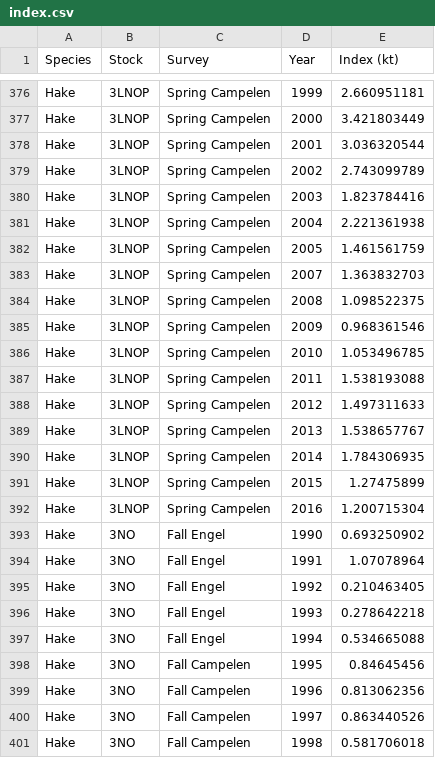
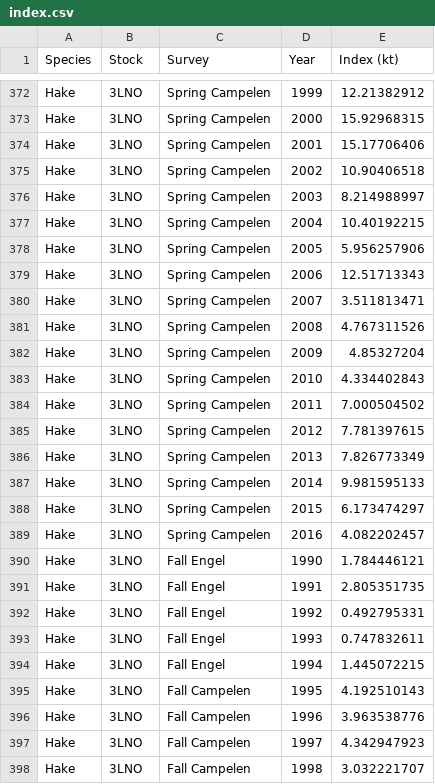
Before and after one commit to PaulRegular/multispic, a CSV file: data-raw/index.csv, drawn as a sheet; only a part is shown, gaps mark what is left out; addresses are those after the commit; the diff covers the shown part only; the diff names each change by its address in the sheet, - before the commit and + after, or states it on an @@ line.

```diff
--- a/data-raw/index.csv
+++ b/data-raw/index.csv
-B372:B378 (Stock): 3LNOP
+B372:B378 (Stock): 3LNO
-E372 (Index (kt)): 2.660951181
+E372 (Index (kt)): 12.21382912
-E373 (Index (kt)): 3.421803449
+E373 (Index (kt)): 15.92968315
-E374 (Index (kt)): 3.036320544
+E374 (Index (kt)): 15.17706406
-E375 (Index (kt)): 2.743099789
+E375 (Index (kt)): 10.90406518
-E376 (Index (kt)): 1.823784416
+E376 (Index (kt)): 8.214988997
-E377 (Index (kt)): 2.221361938
+E377 (Index (kt)): 10.40192215
-E378 (Index (kt)): 1.461561759
+E378 (Index (kt)): 5.956257906
+row 379: Hake | 3LNO | Spring Campelen | 2006 | 12.51713343
-B380:B389 (Stock): 3LNOP
+B380:B389 (Stock): 3LNO
-E380 (Index (kt)): 1.363832703
+E380 (Index (kt)): 3.511813471
-E381 (Index (kt)): 1.098522375
+E381 (Index (kt)): 4.767311526
-E382 (Index (kt)): 0.968361546
+E382 (Index (kt)): 4.85327204
-E383 (Index (kt)): 1.053496785
+E383 (Index (kt)): 4.334402843
-E384 (Index (kt)): 1.538193088
+E384 (Index (kt)): 7.000504502
-E385 (Index (kt)): 1.497311633
+E385 (Index (kt)): 7.781397615
-E386 (Index (kt)): 1.538657767
+E386 (Index (kt)): 7.826773349
-E387 (Index (kt)): 1.784306935
+E387 (Index (kt)): 9.981595133
-E388 (Index (kt)): 1.27475899
+E388 (Index (kt)): 6.173474297
-E389 (Index (kt)): 1.200715304
+E389 (Index (kt)): 4.082202457
-B390:B398 (Stock): 3NO
+B390:B398 (Stock): 3LNO
-E390 (Index (kt)): 0.693250902
+E390 (Index (kt)): 1.784446121
-E391 (Index (kt)): 1.07078964
+E391 (Index (kt)): 2.805351735
-E392 (Index (kt)): 0.210463405
+E392 (Index (kt)): 0.492795331
-E393 (Index (kt)): 0.278642218
+E393 (Index (kt)): 0.747832611
-E394 (Index (kt)): 0.534665088
+E394 (Index (kt)): 1.445072215
-E395 (Index (kt)): 0.84645456
+E395 (Index (kt)): 4.192510143
-E396 (Index (kt)): 0.813062356
+E396 (Index (kt)): 3.963538776
-E397 (Index (kt)): 0.863440526
+E397 (Index (kt)): 4.342947923
-E398 (Index (kt)): 0.581706018
+E398 (Index (kt)): 3.032221707
```
Also changed, not shown: 1 added row, 4 removed rows and 80 edited cells elsewhere in this file, data-raw/landings.csv, 2 other files.
